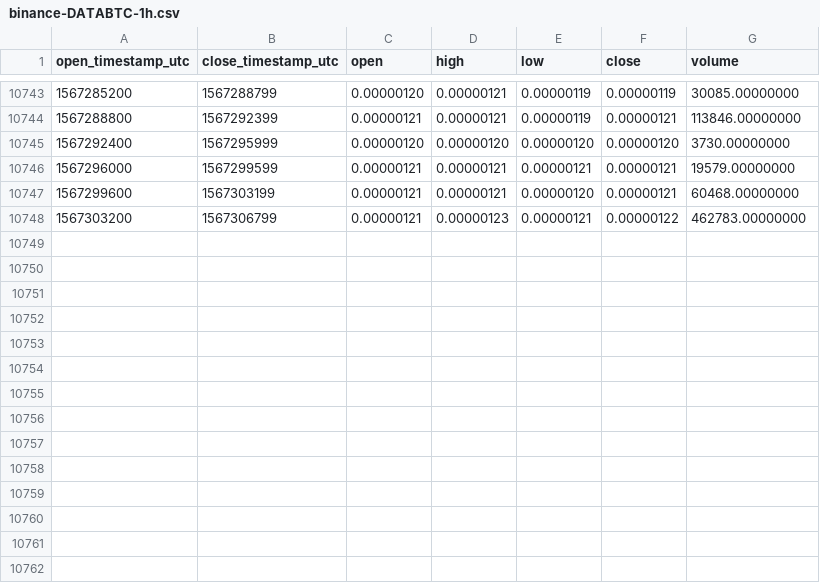
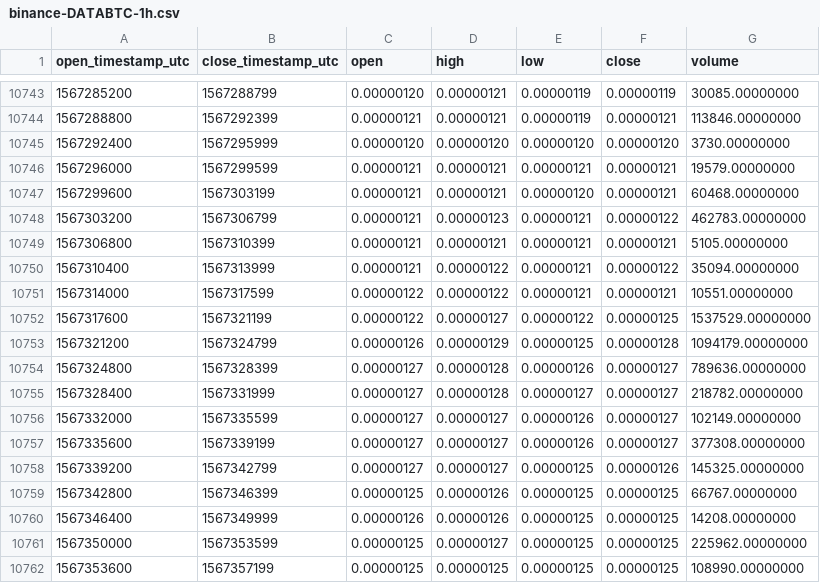
Before and after one commit to cryptobigbro/binance-DATABTC, a CSV file: binance-DATABTC-1h.csv, drawn as a sheet; only a part is shown, gaps mark what is left out; the diff names each change by its address in the sheet, - before the commit and + after, or states it on an @@ line.

Commit message:
Update OHLCV data.

```diff
--- a/binance-DATABTC-1h.csv
+++ b/binance-DATABTC-1h.csv
+row 10749: 1567306800 | 1567310399 | 0.00000121 | 0.00000121 | 0.00000121 | 0.00000121 | 5105.00000000
+row 10750: 1567310400 | 1567313999 | 0.00000121 | 0.00000122 | 0.00000121 | 0.00000122 | 35094.00000000
+row 10751: 1567314000 | 1567317599 | 0.00000122 | 0.00000122 | 0.00000121 | 0.00000121 | 10551.00000000
+row 10752: 1567317600 | 1567321199 | 0.00000122 | 0.00000127 | 0.00000122 | 0.00000125 | 1537529.00000000
+row 10753: 1567321200 | 1567324799 | 0.00000126 | 0.00000129 | 0.00000125 | 0.00000128 | 1094179.00000000
+row 10754: 1567324800 | 1567328399 | 0.00000127 | 0.00000128 | 0.00000126 | 0.00000127 | 789636.00000000
+row 10755: 1567328400 | 1567331999 | 0.00000127 | 0.00000128 | 0.00000127 | 0.00000127 | 218782.00000000
+row 10756: 1567332000 | 1567335599 | 0.00000127 | 0.00000127 | 0.00000126 | 0.00000127 | 102149.00000000
+row 10757: 1567335600 | 1567339199 | 0.00000127 | 0.00000127 | 0.00000126 | 0.00000127 | 377308.00000000
+row 10758: 1567339200 | 1567342799 | 0.00000127 | 0.00000127 | 0.00000125 | 0.00000126 | 145325.00000000
+row 10759: 1567342800 | 1567346399 | 0.00000125 | 0.00000126 | 0.00000125 | 0.00000125 | 66767.00000000
+row 10760: 1567346400 | 1567349999 | 0.00000126 | 0.00000126 | 0.00000125 | 0.00000125 | 14208.00000000
+row 10761: 1567350000 | 1567353599 | 0.00000125 | 0.00000127 | 0.00000125 | 0.00000125 | 225962.00000000
+row 10762: 1567353600 | 1567357199 | 0.00000125 | 0.00000125 | 0.00000125 | 0.00000125 | 108990.00000000
```
